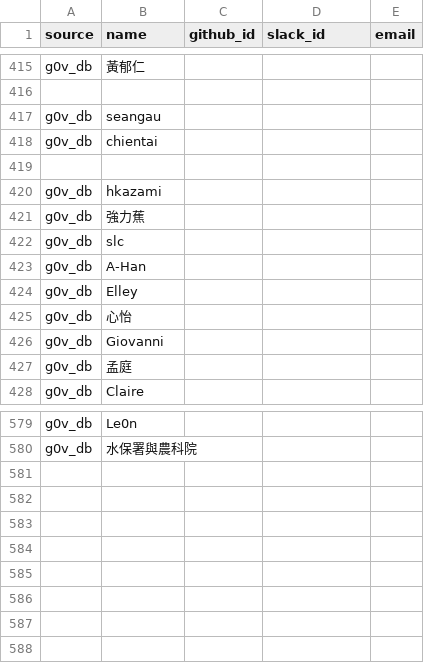
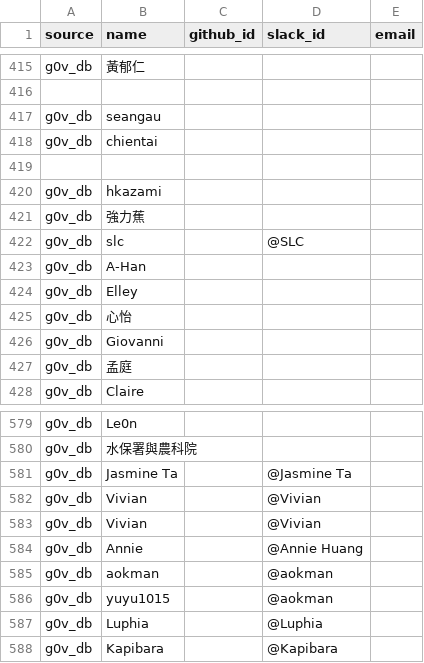
Before and after one commit to chunyenHuang/awesome-g0v-projects, a CSV file: data/owners.csv, drawn as a sheet; only a part is shown, gaps mark what is left out.

```diff
--- a/data/owners.csv
+++ b/data/owners.csv
@@ -421,3 +421,3 @@ source,name,github_id,slack_id,email
 "g0v_db","強力蕉",,,
-"g0v_db","slc",,,
+"g0v_db","slc",,@SLC,
 "g0v_db","A-Han",,,
@@ -580 +580,9 @@ source,name,github_id,slack_id,email
     "g0v_db","水保署與農科院",,,
+    "g0v_db","Jasmine Ta",,@Jasmine Ta,
+    "g0v_db","Vivian",,@Vivian,
+    "g0v_db","Vivian",,@Vivian,
+    "g0v_db","Annie",,@Annie Huang,
+    "g0v_db","aokman",,@aokman,
+    "g0v_db","yuyu1015",,@aokman,
+    "g0v_db","Luphia",,@Luphia,
+    "g0v_db","Kapibara",,@Kapibara,
```
Also changed, not shown: data/projects.csv.
